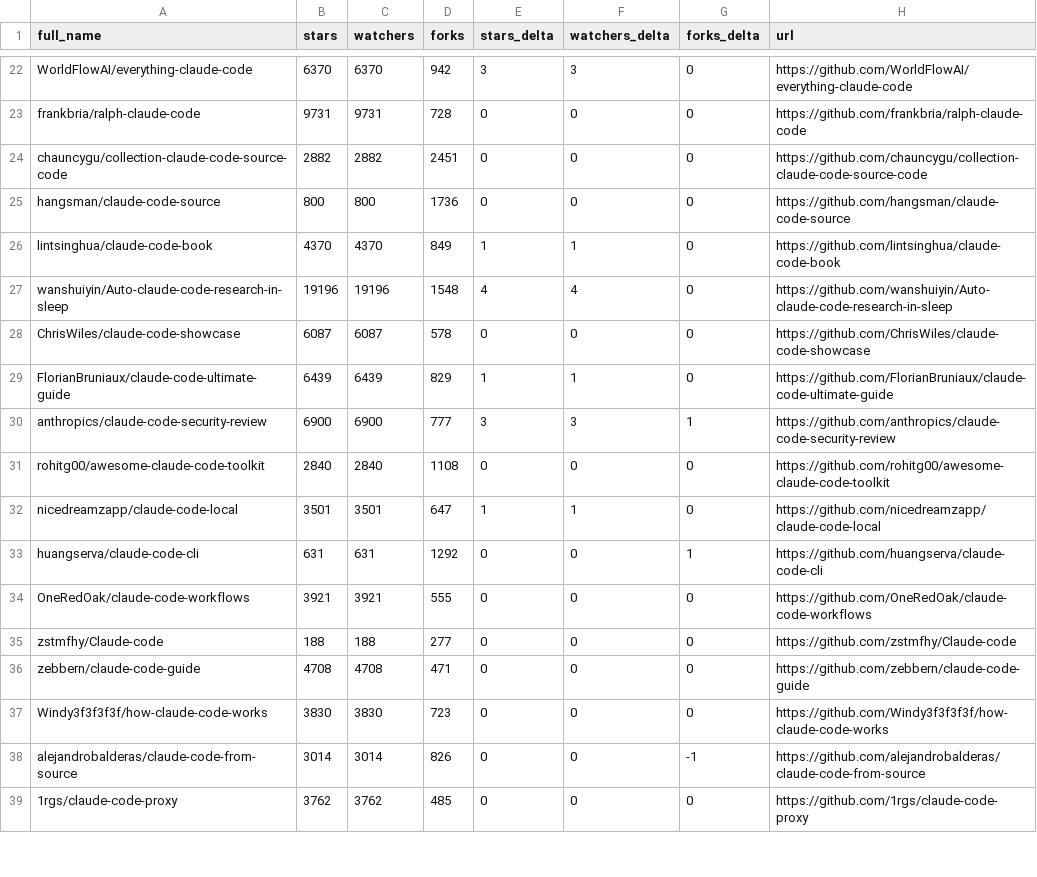
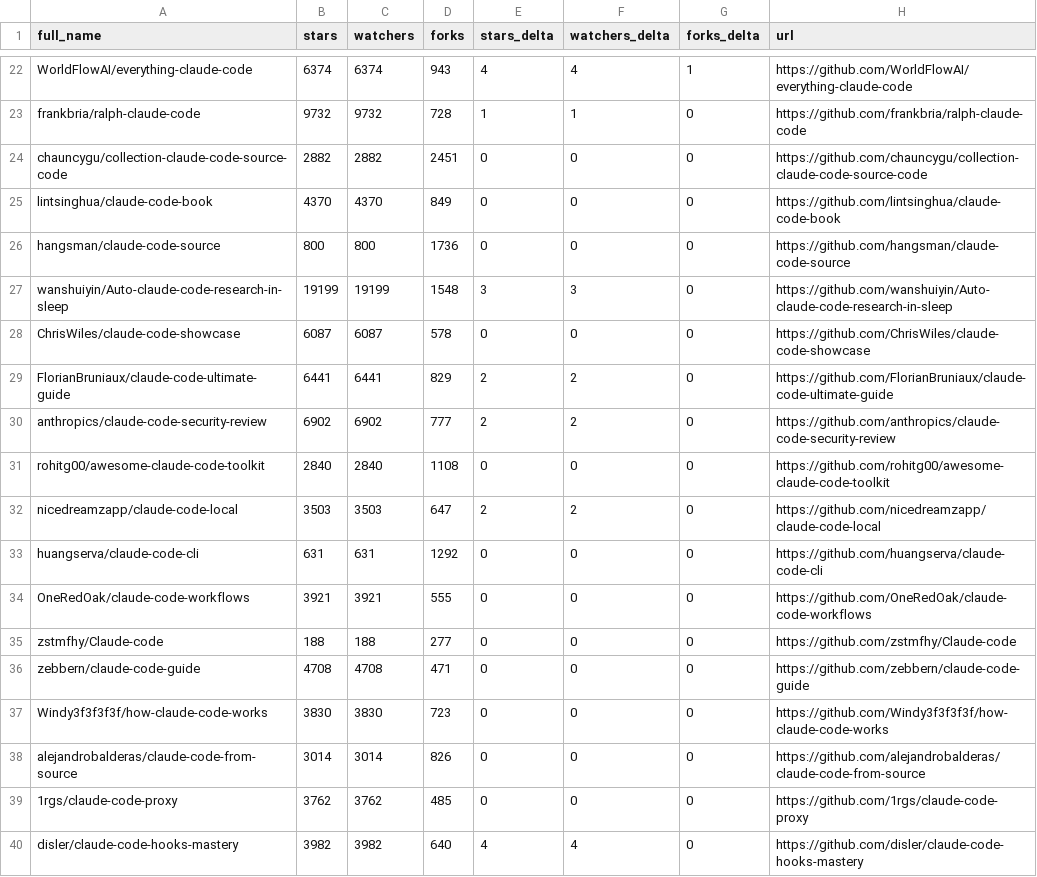
Before and after one commit to bryansayler/awesome-claude-code, a CSV file: data/repo-ticker.csv, drawn as a sheet; only a part is shown, gaps mark what is left out; removed rows and columns are numbered as before the commit, all else as after; the diff covers the shown part only; the diff names each change by its address in the sheet, - before the commit and + after, or states it on an @@ line.

```diff
--- a/data/repo-ticker.csv
+++ b/data/repo-ticker.csv
-B22 (stars): 6370
+B22 (stars): 6374
-C22 (watchers): 6370
+C22 (watchers): 6374
-D22 (forks): 942
+D22 (forks): 943
-E22 (stars_delta): 3
+E22 (stars_delta): 4
-F22 (watchers_delta): 3
+F22 (watchers_delta): 4
-G22 (forks_delta): 0
+G22 (forks_delta): 1
-B23 (stars): 9731
+B23 (stars): 9732
-C23 (watchers): 9731
+C23 (watchers): 9732
-E23 (stars_delta): 0
+E23 (stars_delta): 1
-F23 (watchers_delta): 0
+F23 (watchers_delta): 1
+row 25: lintsinghua/claude-code-book | 4370 | 4370 | 849 | 0 | 0 | 0 | https://github.com/lintsinghua/claude-code-book
-row 26: lintsinghua/claude-code-book | 4370 | 4370 | 849 | 1 | 1 | 0 | https://github.com/lintsinghua/claude-code-book
-B27 (stars): 19196
+B27 (stars): 19199
-C27 (watchers): 19196
+C27 (watchers): 19199
-E27 (stars_delta): 4
+E27 (stars_delta): 3
-F27 (watchers_delta): 4
+F27 (watchers_delta): 3
-B29 (stars): 6439
+B29 (stars): 6441
-C29 (watchers): 6439
+C29 (watchers): 6441
-E29 (stars_delta): 1
+E29 (stars_delta): 2
-F29 (watchers_delta): 1
+F29 (watchers_delta): 2
-B30 (stars): 6900
+B30 (stars): 6902
-C30 (watchers): 6900
+C30 (watchers): 6902
-E30 (stars_delta): 3
+E30 (stars_delta): 2
-F30 (watchers_delta): 3
+F30 (watchers_delta): 2
-G30 (forks_delta): 1
+G30 (forks_delta): 0
-B32 (stars): 3501
+B32 (stars): 3503
-C32 (watchers): 3501
+C32 (watchers): 3503
-E32 (stars_delta): 1
+E32 (stars_delta): 2
-F32 (watchers_delta): 1
+F32 (watchers_delta): 2
-G33 (forks_delta): 1
+G33 (forks_delta): 0
-G38 (forks_delta): -1
+G38 (forks_delta): 0
+row 40: disler/claude-code-hooks-mastery | 3982 | 3982 | 640 | 4 | 4 | 0 | https://github.com/disler/claude-code-hooks-mastery
```
Also changed, not shown: 2 added rows, 3 removed rows, 4 moved rows and 91 edited cells elsewhere in this file, 2 other files.
